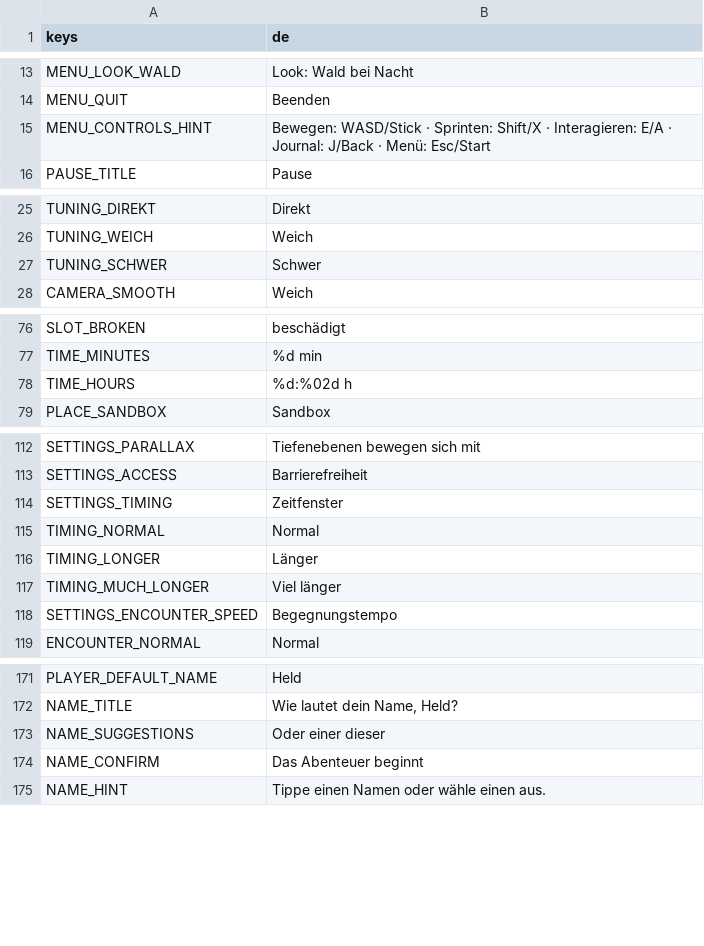
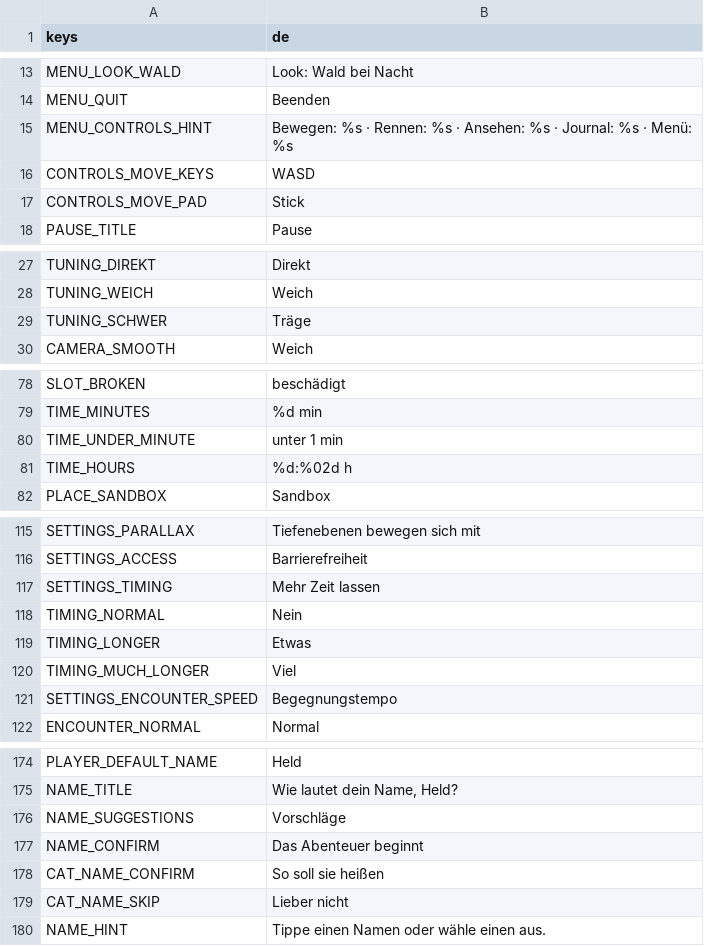
Before and after one commit to Stanzlu/Game, a CSV file: content/locale/ui.csv, drawn as a sheet; only a part is shown, gaps mark what is left out; the diff covers the shown part only.

```diff
--- a/content/locale/ui.csv
+++ b/content/locale/ui.csv
@@ -14,3 +14,5 @@ MENU_LOOK_WALD,Look: Wald bei Nacht
 MENU_QUIT,Beenden
-MENU_CONTROLS_HINT,Bewegen: WASD/Stick · Sprinten: Shift/X · Interagieren: E/A · Journal: J/Back · Menü: Esc/Start
+MENU_CONTROLS_HINT,Bewegen: %s · Rennen: %s · Ansehen: %s · Journal: %s · Menü: %s
+CONTROLS_MOVE_KEYS,WASD
+CONTROLS_MOVE_PAD,Stick
 PAUSE_TITLE,Pause
@@ -26,3 +28,3 @@ TUNING_DIREKT,Direkt
 TUNING_WEICH,Weich
-TUNING_SCHWER,Schwer
+TUNING_SCHWER,Träge
 CAMERA_SMOOTH,Weich
@@ -77,2 +79,3 @@ SLOT_BROKEN,beschädigt
 TIME_MINUTES,%d min
+TIME_UNDER_MINUTE,unter 1 min
 TIME_HOURS,%d:%02d h
@@ -113,6 +116,6 @@ SETTINGS_PARALLAX,Tiefenebenen bewegen sich mit
 SETTINGS_ACCESS,Barrierefreiheit
-SETTINGS_TIMING,Zeitfenster
-TIMING_NORMAL,Normal
-TIMING_LONGER,Länger
-TIMING_MUCH_LONGER,Viel länger
+SETTINGS_TIMING,Mehr Zeit lassen
+TIMING_NORMAL,Nein
+TIMING_LONGER,Etwas
+TIMING_MUCH_LONGER,Viel
 SETTINGS_ENCOUNTER_SPEED,Begegnungstempo
@@ -172,4 +175,6 @@ PLAYER_DEFAULT_NAME,Held
 NAME_TITLE,"Wie lautet dein Name, Held?"
-NAME_SUGGESTIONS,Oder einer dieser
+NAME_SUGGESTIONS,Vorschläge
 NAME_CONFIRM,Das Abenteuer beginnt
+CAT_NAME_CONFIRM,So soll sie heißen
+CAT_NAME_SKIP,Lieber nicht
 NAME_HINT,Tippe einen Namen oder wähle einen aus.
```
Also changed, not shown: 1 edited cell elsewhere in this file, 20 other files.
